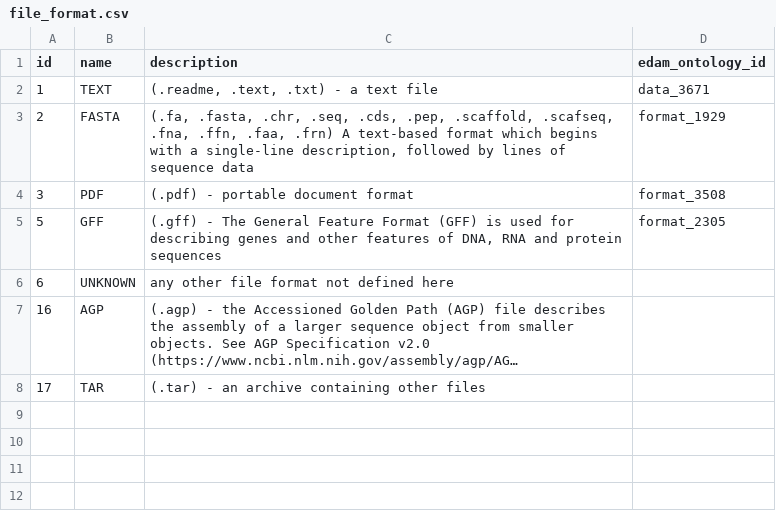
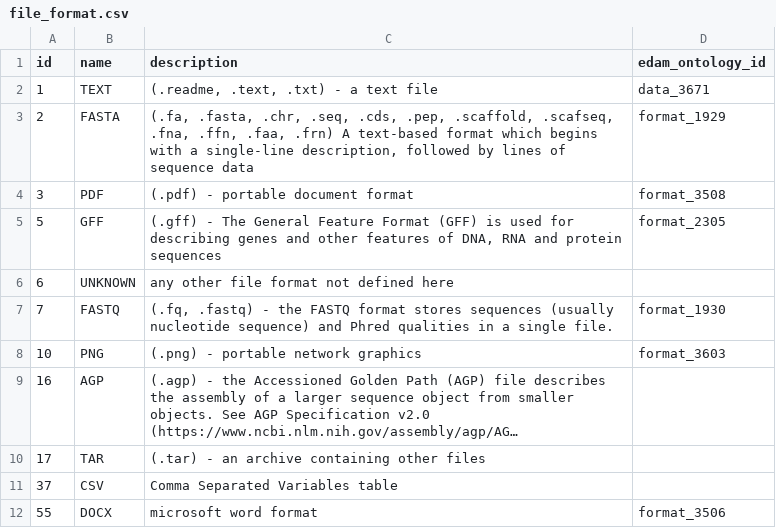
Before and after one commit to gigascience/gigadb-website, a CSV file: data/dev/file_format.csv, drawn as a sheet; long unchanged cells end in …; the diff names each change by its address in the sheet, - before the commit and + after, or states it on an @@ line.

Commit message:
Fix test failures due to missing reference data values in test data
Added data in data/dev expected by the tests.
These tests were failing due to previous commit that removed fileformats.json and filetypes.json from the repo
and made them dependent on whatever dev database is selected.
It's not failing when production_like test data is selected.
I've  added the missing format and type values to make tests pass irrespective of which test data is selected.

```diff
--- a/data/dev/file_format.csv
+++ b/data/dev/file_format.csv
+row 7: 7 | FASTQ | (.fq, .fastq) - the FASTQ format stores sequences (usually nucleotide sequence) and Phred qualities in a single file. | format_1930
+row 8: 10 | PNG | (.png) - portable network graphics | format_3603
+row 11: 37 | CSV | Comma Separated Variables table
+row 12: 55 | DOCX | microsoft word format | format_3506
```
Also changed, not shown: data/dev/file_type.csv.
